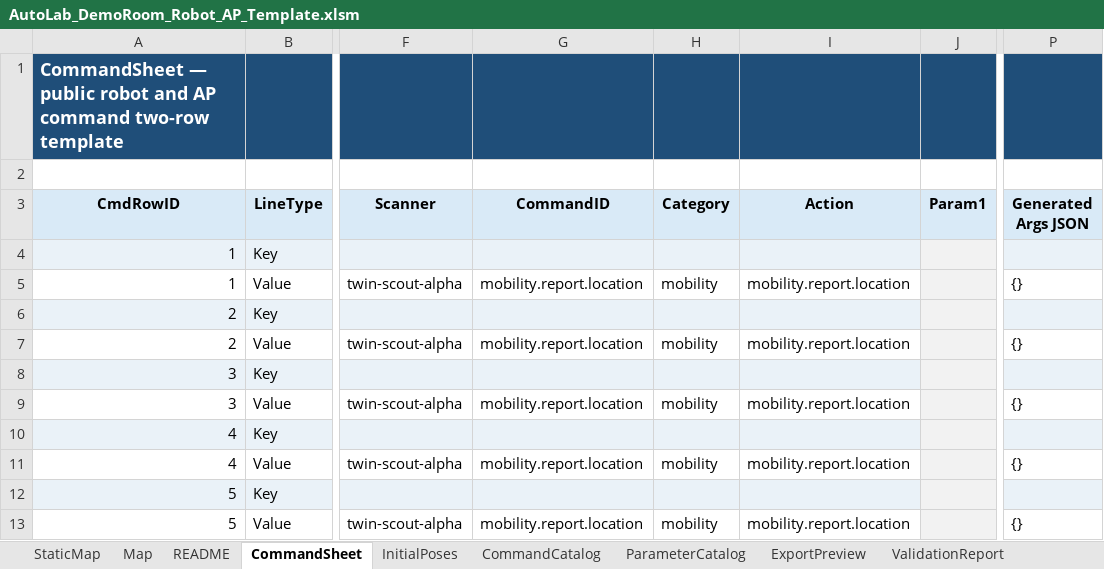
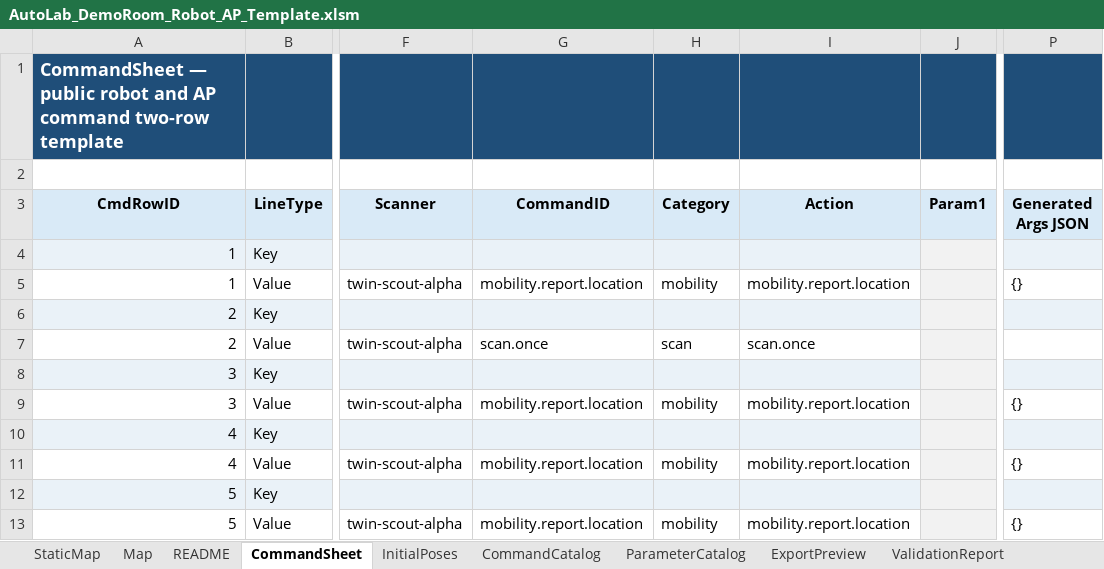
Before and after one commit to jtchen9/RunNMS, an Excel workbook: sitemap/DemoRoom/script_authoring/AutoLab_DemoRoom_Robot_AP_Template.xlsm, sheet CommandSheet, drawn as a sheet; only a part is shown, gaps mark what is left out; values as stored, in another font and other column widths than the file's, no borders; charts and pictures not drawn; the diff names each change by its address in the sheet, - before the commit and + after, or states it on an @@ line.

```diff
--- a/sitemap/DemoRoom/script_authoring/AutoLab_DemoRoom_Robot_AP_Template.xlsm (sheet CommandSheet)
+++ b/sitemap/DemoRoom/script_authoring/AutoLab_DemoRoom_Robot_AP_Template.xlsm (sheet CommandSheet)
-G7 (CommandID): mobility.report.location
+G7 (CommandID): scan.once
-H7 (Category): mobility
+H7 (Category): scan
-I7 (Action): mobility.report.location
+I7 (Action): scan.once
-P7 (Generated Args JSON): {}
+P7 (Generated Args JSON): (empty)
```
Also changed, not shown: sheet ExportPreview, sheet InitialPosesExportPreview, sheet PreflightStatus, sheet Map, sheet CommandCatalog, hidden cells, charts or pictures, 5 other files.
